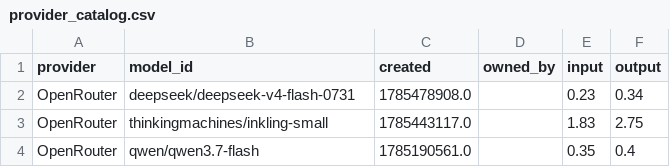
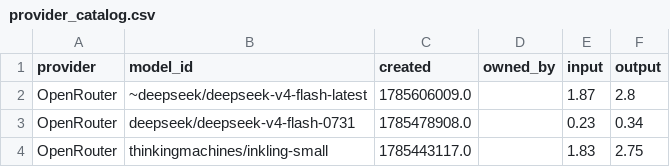
Before and after one commit to Ajithkelangath/ModelRadar-AI, a CSV file: data/provider_catalog.csv, drawn as a sheet; only a part is shown; the shorter side is filled out with more unchanged rows; the diff names each change by its address in the sheet, - before the commit and + after, or states it on an @@ line.

```diff
--- a/data/provider_catalog.csv
+++ b/data/provider_catalog.csv
+row 2: OpenRouter | ~deepseek/deepseek-v4-flash-latest | 1785606009.0 |  | 1.87 | 2.8
```
Also changed, not shown: data/benchmark_results.csv, data/model_rankings.csv, 1 other file.
